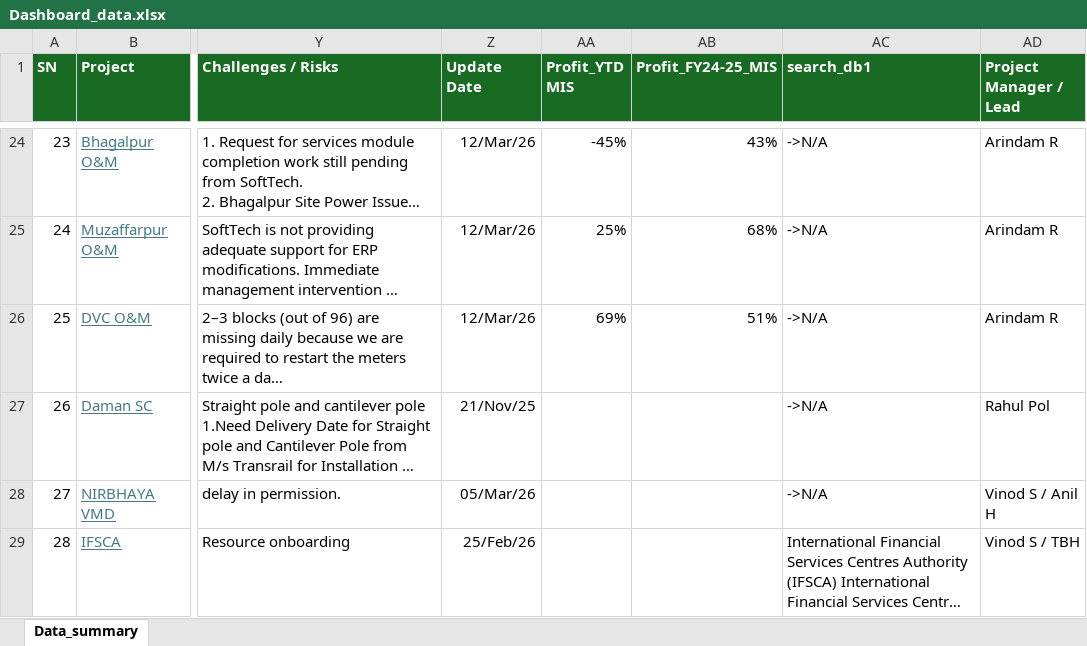
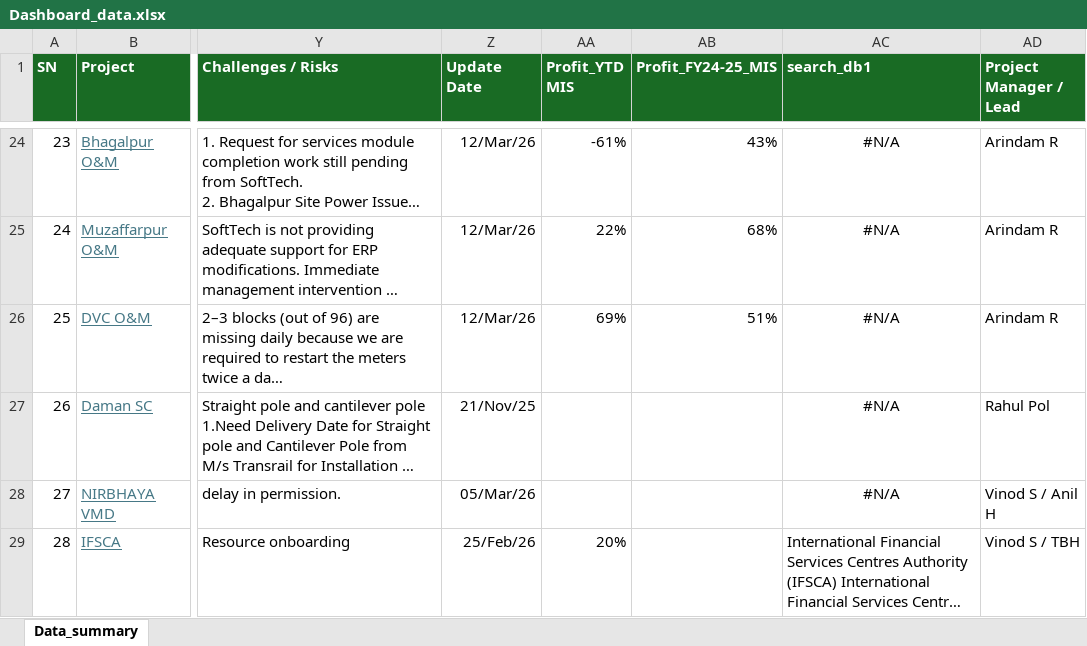
Before and after one commit to avdhootr3/bsdprojects, an Excel workbook: data/Dashboard_data.xlsx, sheet Data_summary, drawn as a sheet; only a part is shown, gaps mark what is left out; long unchanged cells end in …; values as stored, in another font and other column widths than the file's, no borders; conditional formats not drawn; the diff covers the shown part only; the diff names each change by its address in the sheet, - before the commit and + after, or states it on an @@ line.

Commit message:
Auto update Dashboard_data.xlsx

```diff
--- a/data/Dashboard_data.xlsx (sheet Data_summary)
+++ b/data/Dashboard_data.xlsx (sheet Data_summary)
-AA24 (Profit_YTD MIS): -45%
+AA24 (Profit_YTD MIS): -61%
-AC24:AC28 (search_db1): ->N/A
+AC24:AC28 (search_db1): #N/A
-AC24:AC28 alignment: left
+AC24:AC28 alignment: center
-AA25 (Profit_YTD MIS): 25%
+AA25 (Profit_YTD MIS): 22%
-AA29 (Profit_YTD MIS): (empty)
+AA29 (Profit_YTD MIS): 20%
```
Also changed, not shown: 1 added row, 34 edited cells and cell formats elsewhere in this sheet.
